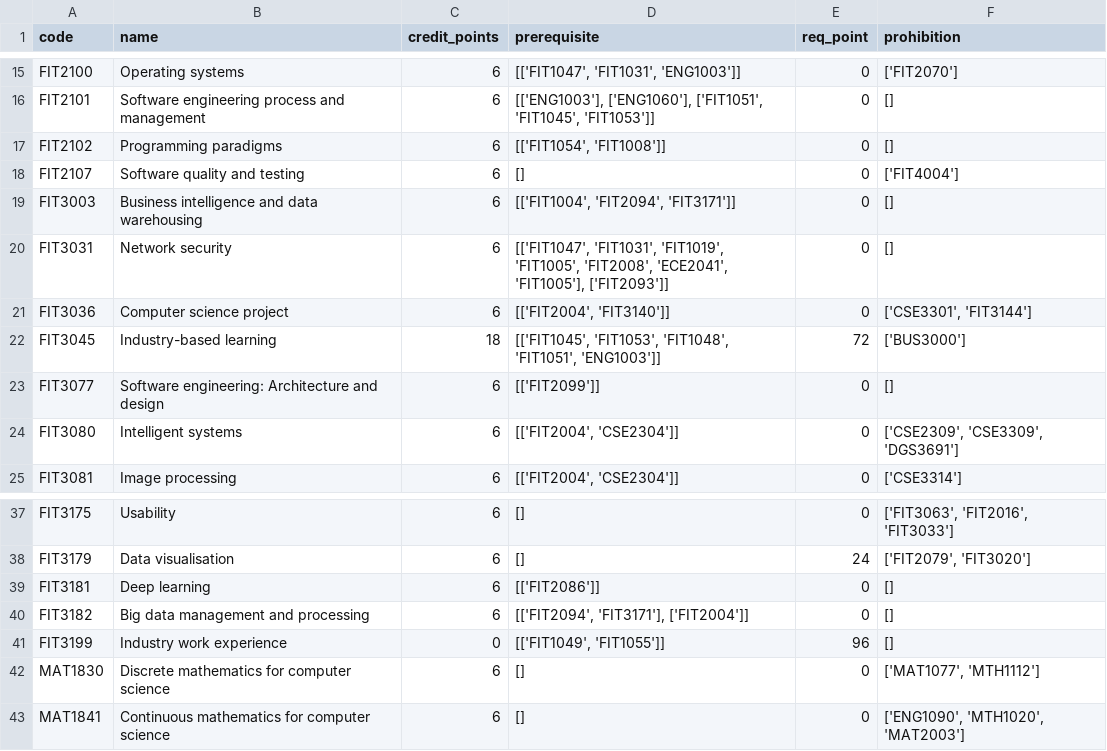
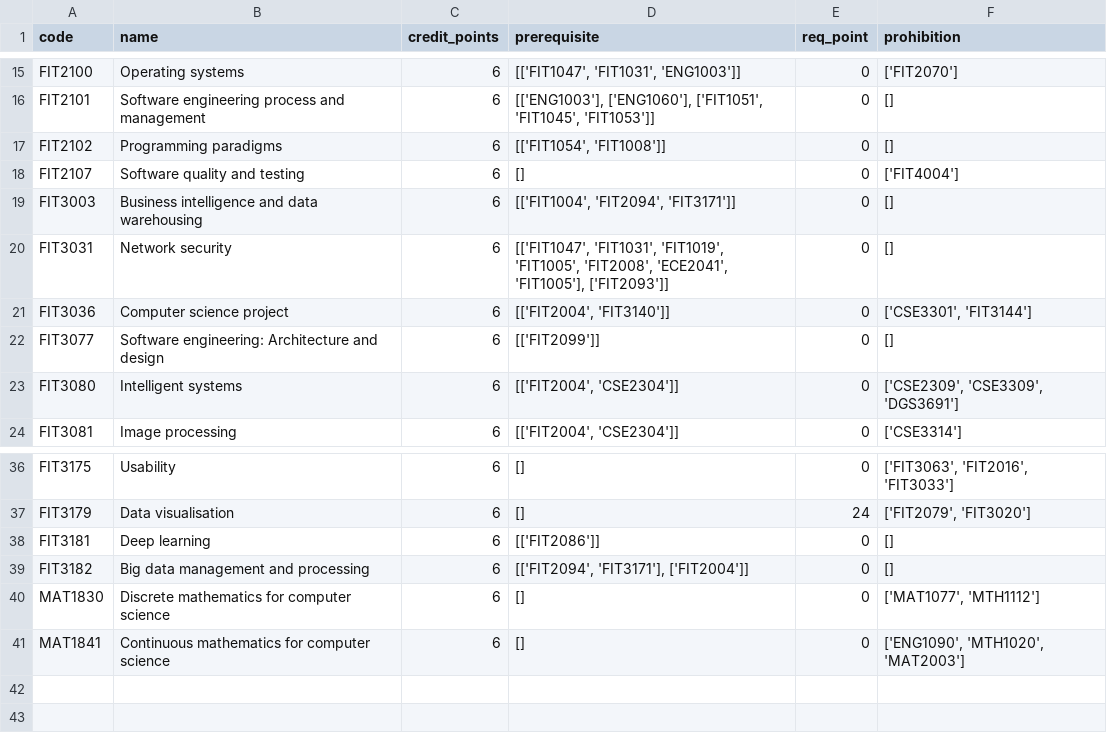
Before and after one commit to kahxuan/course_planner, a CSV file: data/fit_unit_msia.csv, drawn as a sheet; only a part is shown, gaps mark what is left out; the diff names each change by its address in the sheet, - before the commit and + after, or states it on an @@ line.

Commit message:
enable user to fix units

```diff
--- a/data/fit_unit_msia.csv
+++ b/data/fit_unit_msia.csv
-row 22: FIT3045 | Industry-based learning | 18 | [['FIT1045', 'FIT1053', 'FIT1048', 'FIT1051', 'ENG1003']] | 72 | ['BUS3000']
-row 41: FIT3199 | Industry work experience | 0 | [['FIT1049', 'FIT1055']] | 96 | []
```
Also changed, not shown: data/offering_msia.csv, 10 other files.
